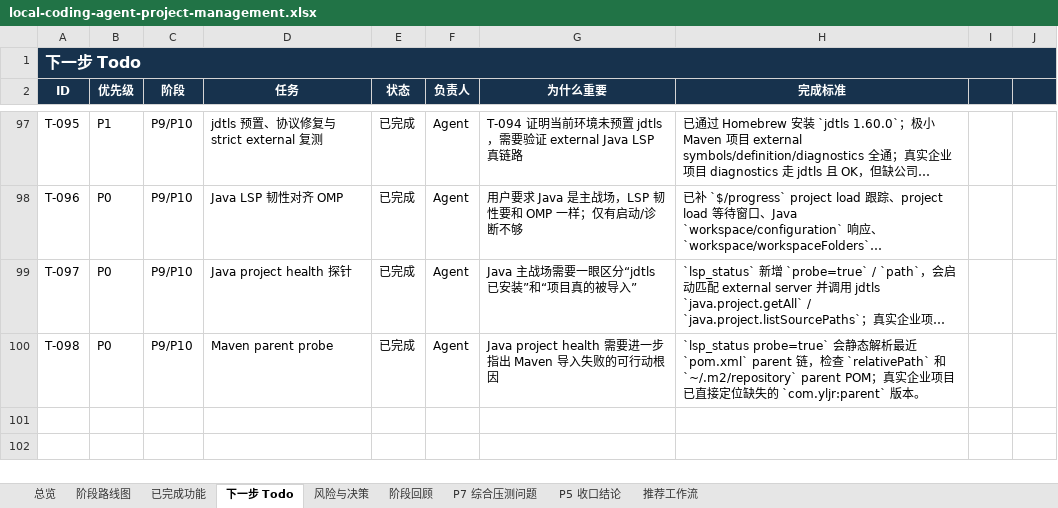
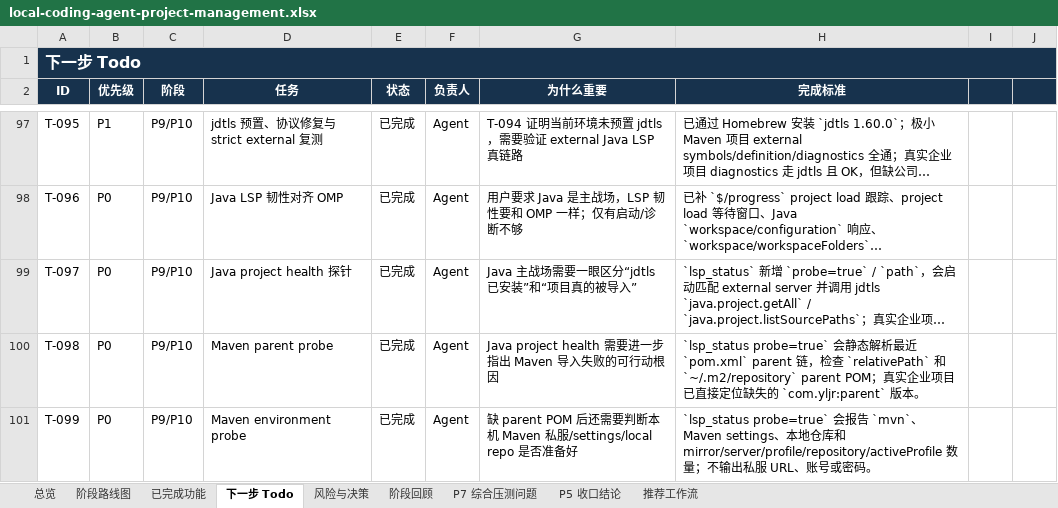
Before and after one commit to noone6931/lca-private-handoff-20260803, an Excel workbook: docs/local-coding-agent-project-management.xlsx, sheet 下一步 Todo, drawn as a sheet; only a part is shown, gaps mark what is left out; long unchanged cells end in …; values as stored, in another font and other column widths than the file's, no borders; the diff names each change by its address in the sheet, - before the commit and + after, or states it on an @@ line.

Commit message:
Add Maven environment probe to Java LSP status

```diff
--- a/docs/local-coding-agent-project-management.xlsx (sheet 下一步 Todo)
+++ b/docs/local-coding-agent-project-management.xlsx (sheet 下一步 Todo)
+row 101: T-099 | P0 | P9/P10 | Maven environment probe | 已完成 | Agent | 缺 parent POM 后还需要判断本机 Maven 私服/settings/local repo 是否准备好 | `lsp_status probe=true` 会报告 `mvn`、Maven settings、本地仓库和 mirror/server/profile/repository/activeProfile 数量；不输出私服 URL、账号或密码。
```
Also changed, not shown: sheet 总览, sheet P5 收口结论, sheet 阶段回顾, sheet 已完成功能, sheet 风险与决策, 6 other files.
